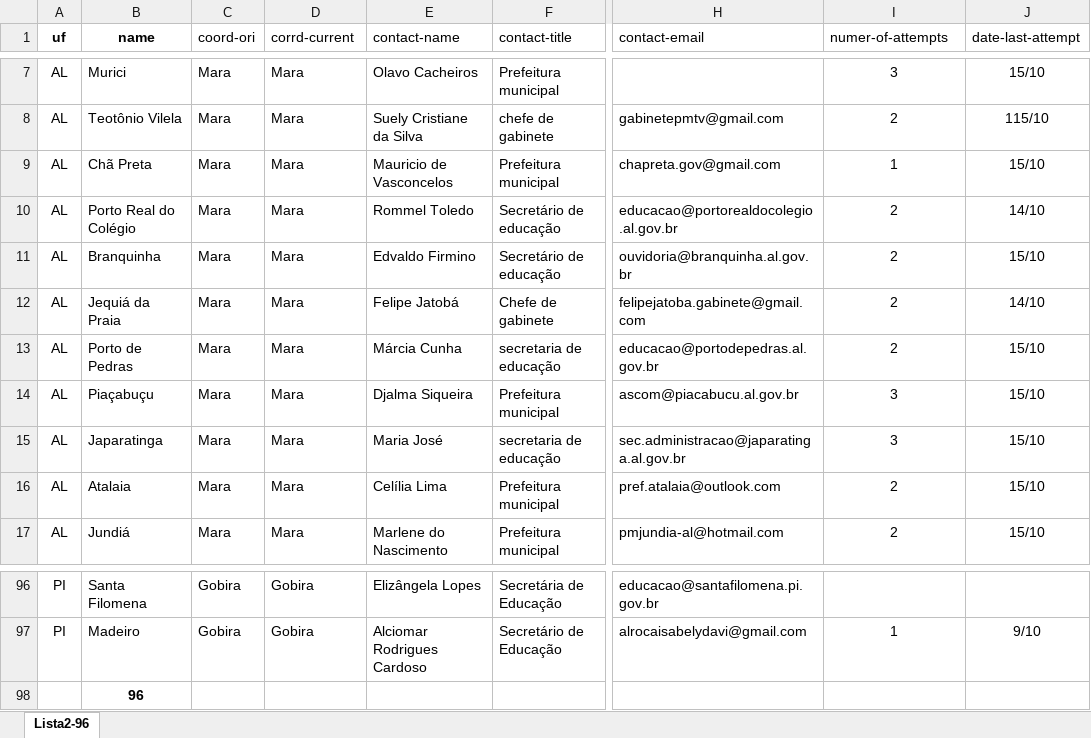
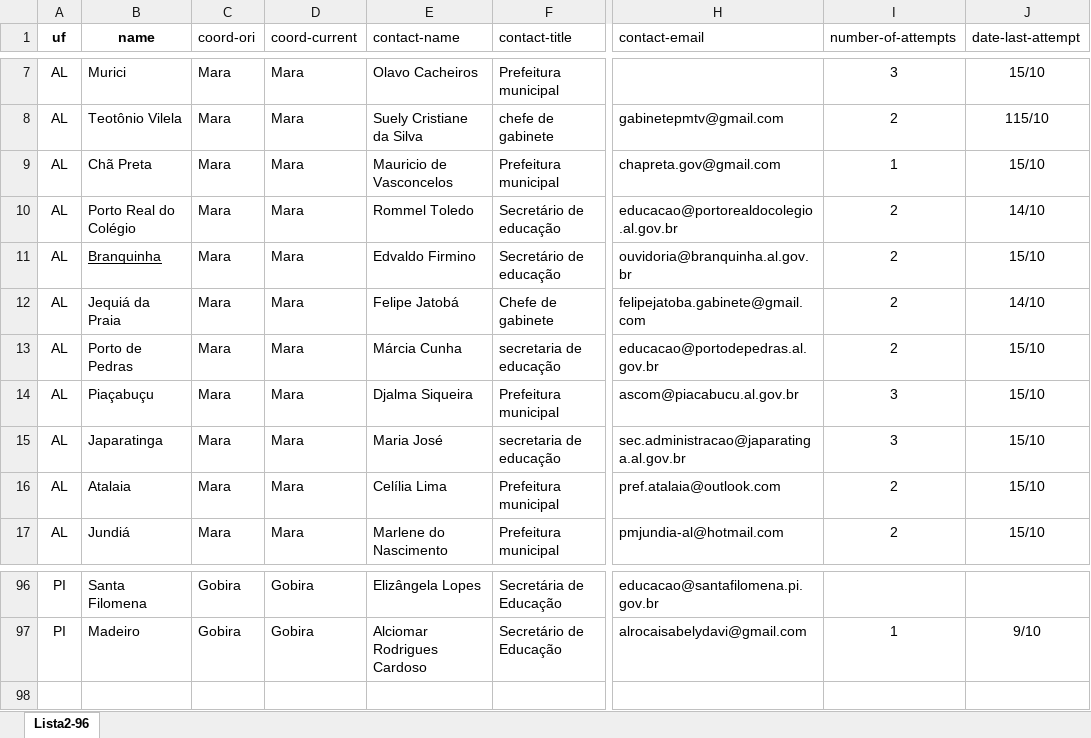
Before and after one commit to OsorioDri/prov_control, an Excel workbook: lib/seeds/municipalities/Lista2.xlsx, sheet Lista2-96, drawn as a sheet; only a part is shown, gaps mark what is left out; values as stored, in another font and other column widths than the file's, no borders; rows hold the shown columns only; the diff names each change by its address in the sheet, - before the commit and + after, or states it on an @@ line.

Commit message:
refazendo o seed de municipios

```diff
--- a/lib/seeds/municipalities/Lista2.xlsx (sheet Lista2-96)
+++ b/lib/seeds/municipalities/Lista2.xlsx (sheet Lista2-96)
-D1: corrd-current
+D1: coord-current
-I1: numer-of-attempts
+I1: number-of-attempts
-B11 underline: off
+B11 underline: on
-row 98:  | 96
```
Also changed, not shown: 2 other files.
